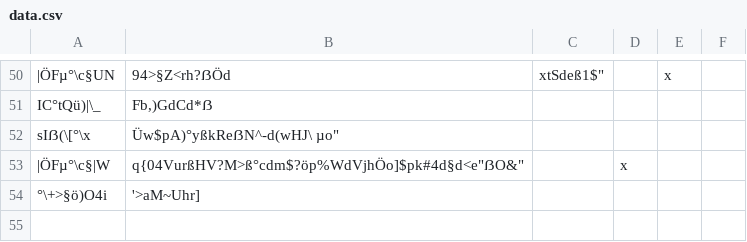
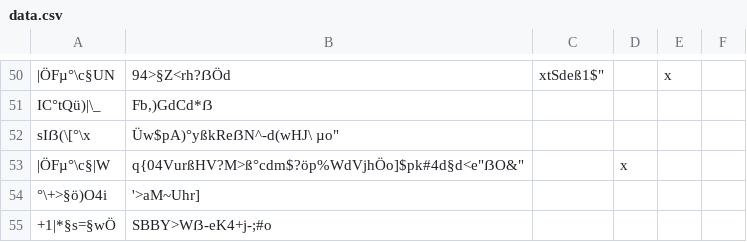
Before and after one commit to SvenLucke/slucke.com, a CSV file: filmlist/data.csv, drawn as a sheet; only a part is shown, gaps mark what is left out; the diff names each change by its address in the sheet, - before the commit and + after, or states it on an @@ line.

Commit message:
new entry

```diff
--- a/filmlist/data.csv
+++ b/filmlist/data.csv
+row 55: +1|*§s=§wÖ | SBBY>Wẞ-eK4+j-;#o
```
